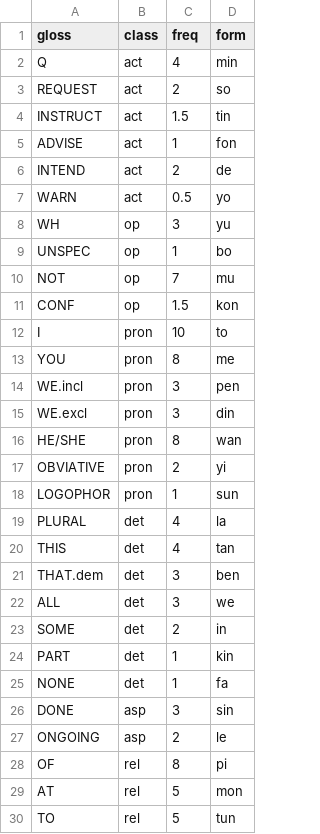
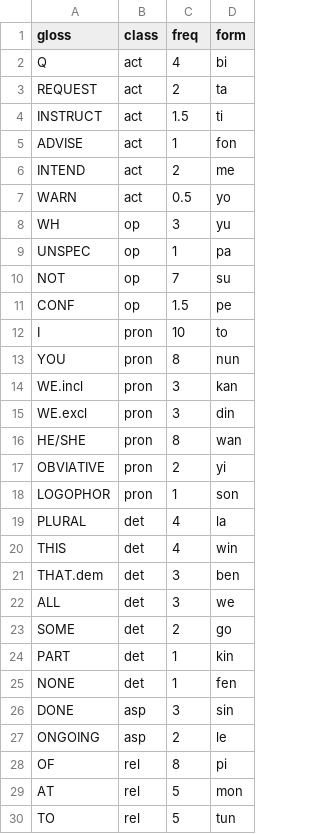
Before and after one commit to LilijoySkyseeker/apu-pi-we, a TSV file: data/grammar.tsv, drawn as a sheet; only a part is shown; the diff covers the shown part only.

```diff
--- a/data/grammar.tsv
+++ b/data/grammar.tsv
@@ -1,15 +1,15 @@
 gloss	class	freq	form
-Q	act	4	min
-REQUEST	act	2	so
-INSTRUCT	act	1.5	tin
+Q	act	4	bi
+REQUEST	act	2	ta
+INSTRUCT	act	1.5	ti
 ADVISE	act	1	fon
-INTEND	act	2	de
+INTEND	act	2	me
 WARN	act	0.5	yo
 WH	op	3	yu
-UNSPEC	op	1	bo
-NOT	op	7	mu
-CONF	op	1.5	kon
+UNSPEC	op	1	pa
+NOT	op	7	su
+CONF	op	1.5	pe
 I	pron	10	to
-YOU	pron	8	me
-WE.incl	pron	3	pen
+YOU	pron	8	nun
+WE.incl	pron	3	kan
 WE.excl	pron	3	din
@@ -17,10 +17,10 @@ HE/SHE	pron	8	wan
 OBVIATIVE	pron	2	yi
-LOGOPHOR	pron	1	sun
+LOGOPHOR	pron	1	son
 PLURAL	det	4	la
-THIS	det	4	tan
+THIS	det	4	win
 THAT.dem	det	3	ben
 ALL	det	3	we
-SOME	det	2	in
+SOME	det	2	go
 PART	det	1	kin
-NONE	det	1	fa
+NONE	det	1	fen
 DONE	asp	3	sin
```
Also changed, not shown: 2 added rows and 19 edited cells elsewhere in this file, data/compounds.tsv, data/numbers.tsv, 13 other files.
